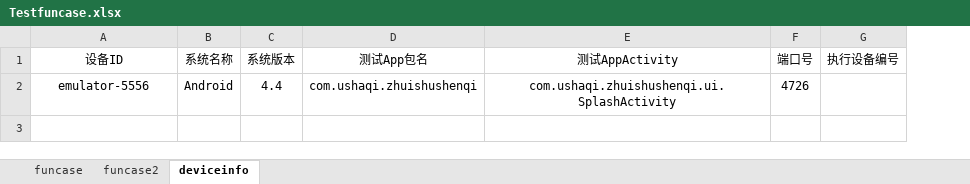
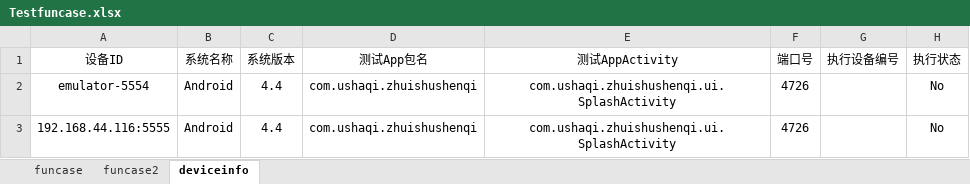
Before and after one commit to hsy5332/Blog, an Excel workbook: ApplicationPerformance/applicationfunction/Testfuncase.xlsx, sheet deviceinfo, drawn as a sheet; values as stored, in another font and other column widths than the file's, no borders; the diff names each change by its address in the sheet, - before the commit and + after, or states it on an @@ line.

```diff
--- a/ApplicationPerformance/applicationfunction/Testfuncase.xlsx (sheet deviceinfo)
+++ b/ApplicationPerformance/applicationfunction/Testfuncase.xlsx (sheet deviceinfo)
+column H (执行状态), row 2: No
-A2 (设备ID): emulator-5556
+A2 (设备ID): emulator-5554
+row 3: 192.168.44.116:5555 | Android | 4.4 | com.ushaqi.zhuishushenqi | com.ushaqi.zhuishushenqi.ui.SplashActivity | 4726 |  | No
```
Also changed, not shown: sheet funcase, 1 other file.
